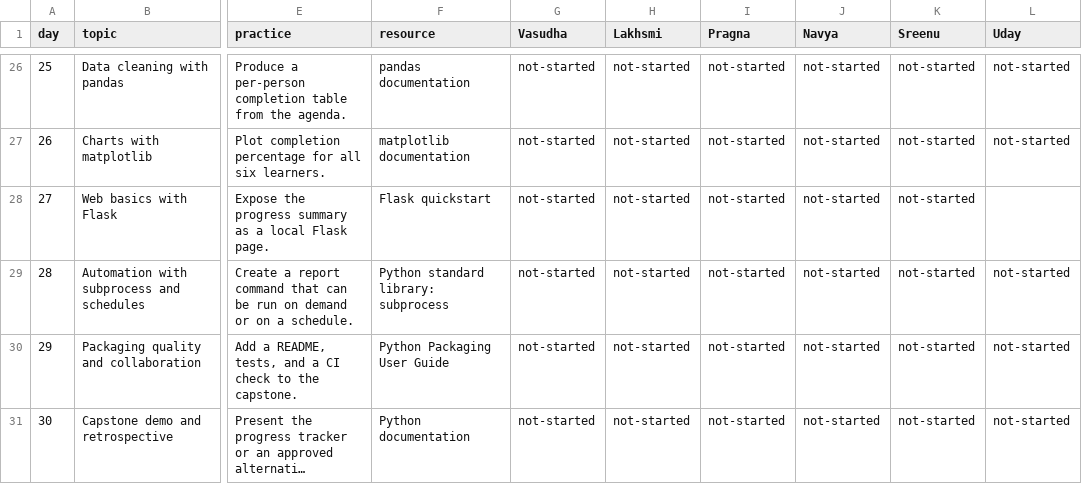
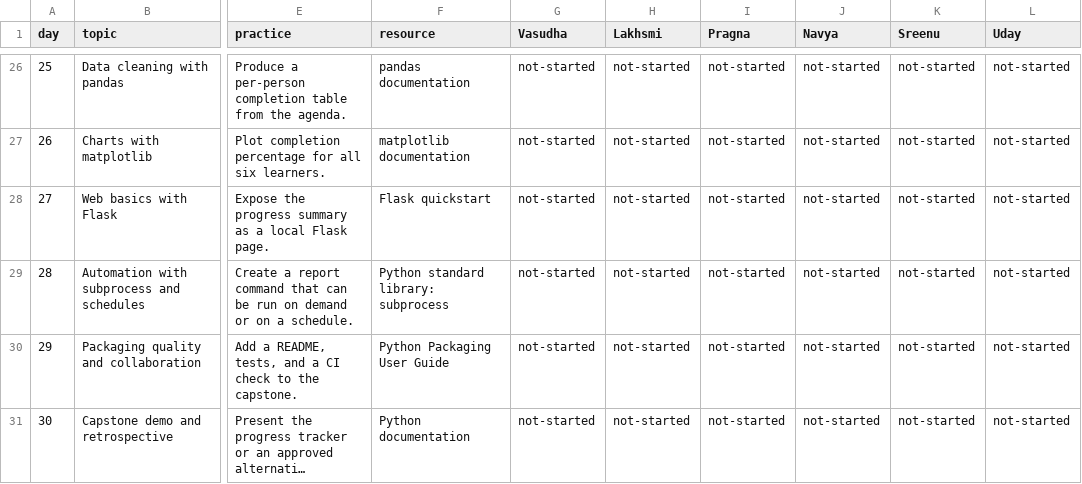
Before and after one commit to sukurcf/training-ttt, a CSV file: data/training.csv, drawn as a sheet; only a part is shown, gaps mark what is left out; long unchanged cells end in …; the diff names each change by its address in the sheet, - before the commit and + after, or states it on an @@ line.

```diff
--- a/data/training.csv
+++ b/data/training.csv
-L28 (Uday): (empty)
+L28 (Uday): not-started
```
